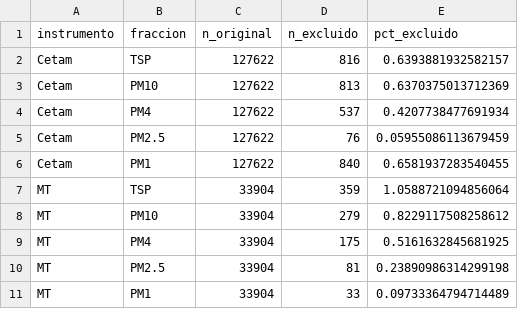
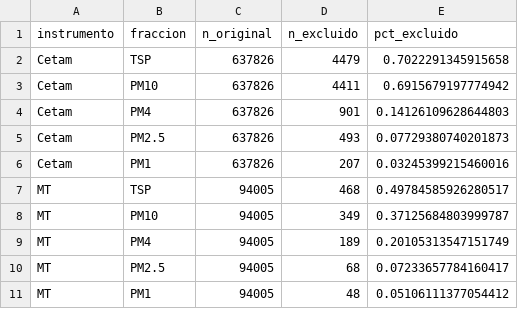
Before and after one commit to SamotaCLP/LabModelacion, a CSV file: Analisis_GRIMM_V2/Resultados/Resultados Grimm-Cetam-MT/tablas/00_outliers_excluidos.csv, drawn as a sheet.

```diff
--- a/Analisis_GRIMM_V2/Resultados/Resultados Grimm-Cetam-MT/tablas/00_outliers_excluidos.csv
+++ b/Analisis_GRIMM_V2/Resultados/Resultados Grimm-Cetam-MT/tablas/00_outliers_excluidos.csv
@@ -1,11 +1,11 @@
 instrumento,fraccion,n_original,n_excluido,pct_excluido
-Cetam,TSP,127622,816,0.6393881932582157
-Cetam,PM10,127622,813,0.6370375013712369
-Cetam,PM4,127622,537,0.4207738477691934
-Cetam,PM2.5,127622,76,0.05955086113679459
-Cetam,PM1,127622,840,0.6581937283540455
-MT,TSP,33904,359,1.0588721094856064
-MT,PM10,33904,279,0.8229117508258612
-MT,PM4,33904,175,0.5161632845681925
-MT,PM2.5,33904,81,0.23890986314299198
-MT,PM1,33904,33,0.09733364794714489
+Cetam,TSP,637826,4479,0.7022291345915658
+Cetam,PM10,637826,4411,0.6915679197774942
+Cetam,PM4,637826,901,0.14126109628644803
+Cetam,PM2.5,637826,493,0.07729380740201873
+Cetam,PM1,637826,207,0.03245399215460016
+MT,TSP,94005,468,0.49784585926280517
+MT,PM10,94005,349,0.37125684803999787
+MT,PM4,94005,189,0.20105313547151749
+MT,PM2.5,94005,68,0.07233657784160417
+MT,PM1,94005,48,0.05106111377054412
```
Also changed, not shown: Analisis_GRIMM_V2/Resultados/Resultados Grimm-Cetam-MT/tablas/01_metricas_concordancia.csv, 13 other files.
